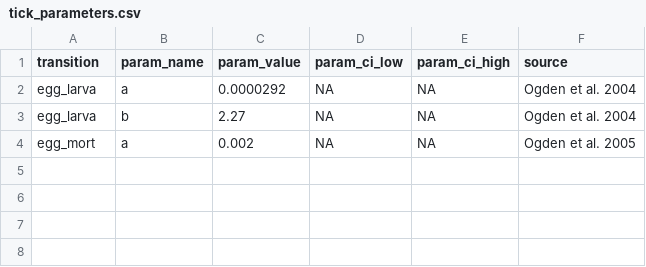
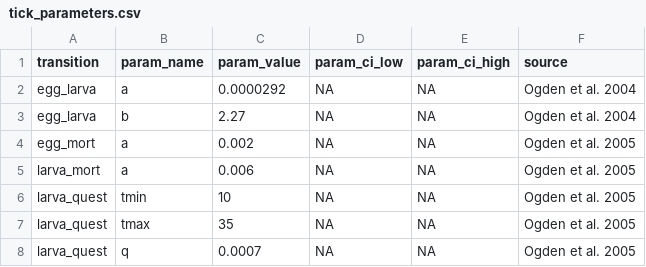
Before and after one commit to dallenmidd/IxPopDyMod, a CSV file: inputs/tick_parameters.csv, drawn as a sheet.

Commit message:
Try to do larval questing

```diff
--- a/inputs/tick_parameters.csv
+++ b/inputs/tick_parameters.csv
@@ -4 +4,5 @@ egg_larva, b, 2.27, NA, NA, "Ogden et al. 2004"
 egg_mort, a, 0.002, NA, NA, "Ogden et al. 2005"
+larva_mort, a, 0.006, NA, NA, "Ogden et al. 2005"
+larva_quest, tmin, 10, NA, NA, "Ogden et al. 2005"
+larva_quest, tmax, 35, NA, NA, "Ogden et al. 2005"
+larva_quest, q, 0.0007, NA, NA, "Ogden et al. 2005"
```
Also changed, not shown: 2 other files.
